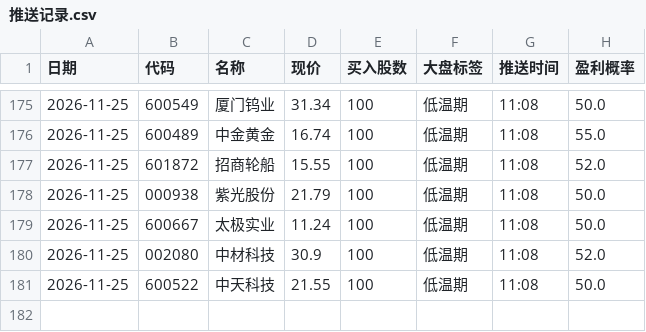
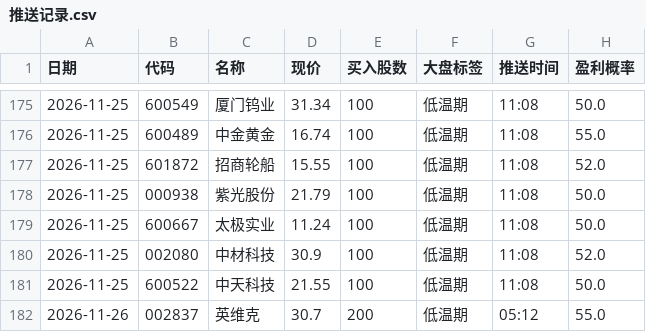
Before and after one commit to laowanghenlan/stock-picker, a CSV file: 推送记录.csv, drawn as a sheet; only a part is shown, gaps mark what is left out.

Commit message:
Web 推送留档 2026-11-25

```diff
--- a/推送记录.csv
+++ b/推送记录.csv
@@ -181 +181,2 @@
 2026-11-25,600522,中天科技,21.55,100,低温期,11:08,50.0
+2026-11-26,002837,英维克,30.7,200,低温期,05:12,55.0
```
